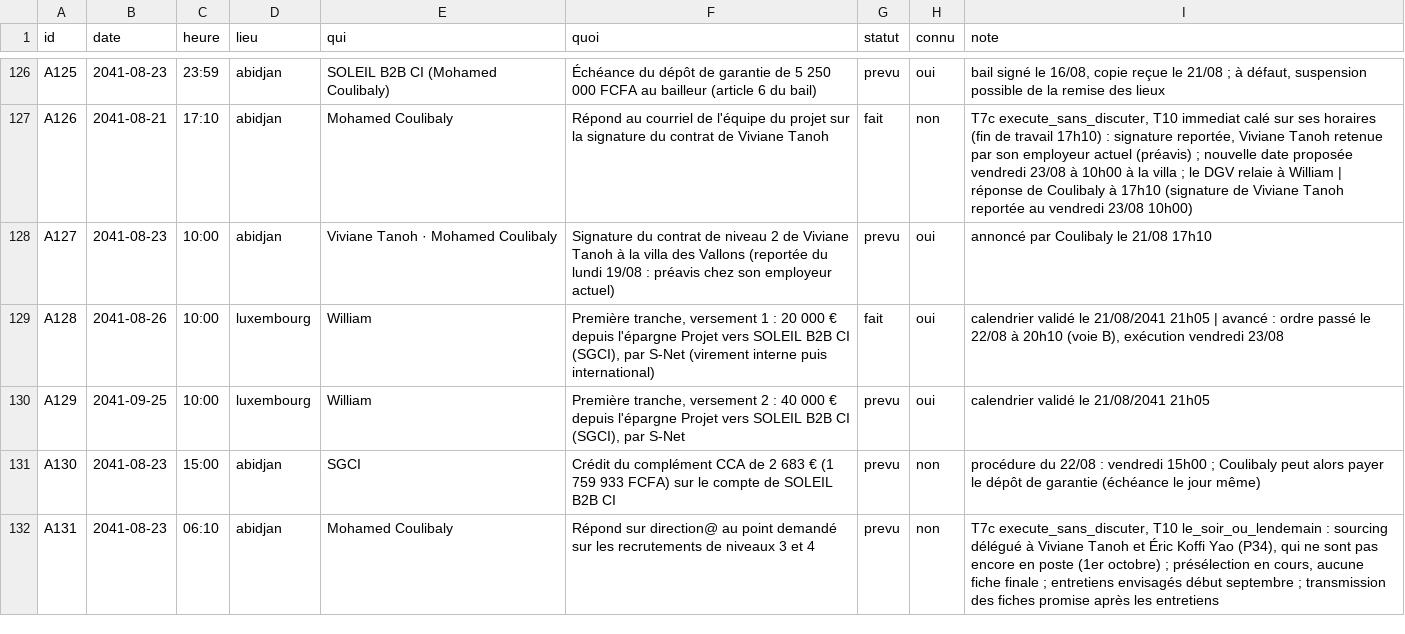
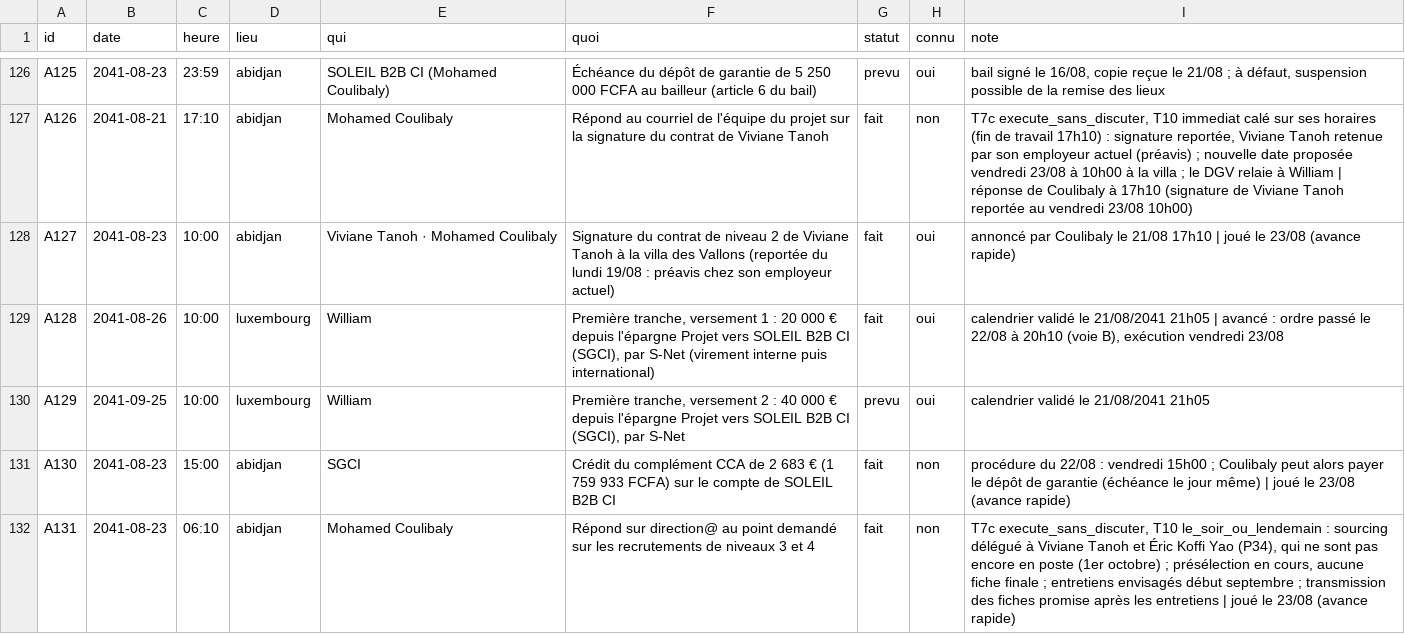
Before and after one commit to ossimiossimiwilliam10-cyber/simulation-william, a CSV file: etat/agenda.csv, drawn as a sheet; only a part is shown, gaps mark what is left out.

```diff
--- a/etat/agenda.csv
+++ b/etat/agenda.csv
@@ -127,6 +127,6 @@ A125;2041-08-23;23:59;abidjan;SOLEIL B2B CI (Mohamed Coulibaly);Échéance du d
 A126;2041-08-21;17:10;abidjan;Mohamed Coulibaly;Répond au courriel de l'équipe du projet sur la signature du contrat de Viviane Tanoh;fait;non;"T7c execute_sans_discuter, T10 immediat calé sur ses horaires (fin de travail 17h10) : signature reportée, Viviane Tanoh retenue par son employeur actuel (préavis) ; nouvelle date proposée vendredi 23/08 à 10h00 à la villa ; le DGV relaie à William | réponse de Coulibaly à 17h10 (signature de Viviane Tanoh reportée au vendredi 23/08 10h00)"
-A127;2041-08-23;10:00;abidjan;Viviane Tanoh · Mohamed Coulibaly;Signature du contrat de niveau 2 de Viviane Tanoh à la villa des Vallons (reportée du lundi 19/08 : préavis chez son employeur actuel);prevu;oui;annoncé par Coulibaly le 21/08 17h10
+A127;2041-08-23;10:00;abidjan;Viviane Tanoh · Mohamed Coulibaly;Signature du contrat de niveau 2 de Viviane Tanoh à la villa des Vallons (reportée du lundi 19/08 : préavis chez son employeur actuel);fait;oui;annoncé par Coulibaly le 21/08 17h10 | joué le 23/08 (avance rapide)
 A128;2041-08-26;10:00;luxembourg;William;Première tranche, versement 1 : 20 000 € depuis l'épargne Projet vers SOLEIL B2B CI (SGCI), par S-Net (virement interne puis international);fait;oui;calendrier validé le 21/08/2041 21h05 | avancé : ordre passé le 22/08 à 20h10 (voie B), exécution vendredi 23/08
 A129;2041-09-25;10:00;luxembourg;William;Première tranche, versement 2 : 40 000 € depuis l'épargne Projet vers SOLEIL B2B CI (SGCI), par S-Net;prevu;oui;calendrier validé le 21/08/2041 21h05
-A130;2041-08-23;15:00;abidjan;SGCI;Crédit du complément CCA de 2 683 € (1 759 933 FCFA) sur le compte de SOLEIL B2B CI;prevu;non;"procédure du 22/08 : vendredi 15h00 ; Coulibaly peut alors payer le dépôt de garantie (échéance le jour même)"
-A131;2041-08-23;06:10;abidjan;Mohamed Coulibaly;Répond sur direction@ au point demandé sur les recrutements de niveaux 3 et 4;prevu;non;"T7c execute_sans_discuter, T10 le_soir_ou_lendemain : sourcing délégué à Viviane Tanoh et Éric Koffi Yao (P34), qui ne sont pas encore en poste (1er octobre) ; présélection en cours, aucune fiche finale ; entretiens envisagés début septembre ; transmission des fiches promise après les entretiens"
+A130;2041-08-23;15:00;abidjan;SGCI;Crédit du complément CCA de 2 683 € (1 759 933 FCFA) sur le compte de SOLEIL B2B CI;fait;non;"procédure du 22/08 : vendredi 15h00 ; Coulibaly peut alors payer le dépôt de garantie (échéance le jour même) | joué le 23/08 (avance rapide)"
+A131;2041-08-23;06:10;abidjan;Mohamed Coulibaly;Répond sur direction@ au point demandé sur les recrutements de niveaux 3 et 4;fait;non;"T7c execute_sans_discuter, T10 le_soir_ou_lendemain : sourcing délégué à Viviane Tanoh et Éric Koffi Yao (P34), qui ne sont pas encore en poste (1er octobre) ; présélection en cours, aucune fiche finale ; entretiens envisagés début septembre ; transmission des fiches promise après les entretiens | joué le 23/08 (avance rapide)"
```
Also changed, not shown: etat/cartes-operations.csv, etat/corps.csv, 23 other files.
